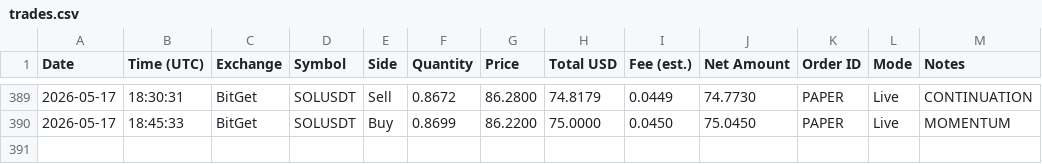
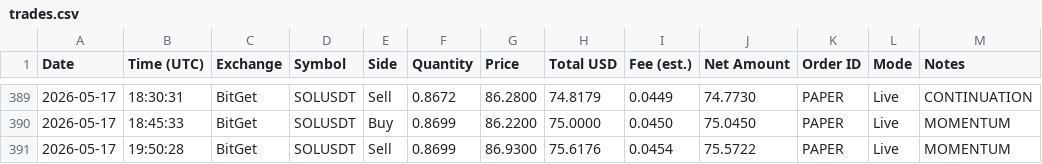
Before and after one commit to linuxdls14-prog/jackson-video-resources-claude-tradingview-mcp-trading, a CSV file: trades.csv, drawn as a sheet; only a part is shown, gaps mark what is left out; the diff names each change by its address in the sheet, - before the commit and + after, or states it on an @@ line.

Commit message:
state: trades.csv 2026-05-17T19:50

```diff
--- a/trades.csv
+++ b/trades.csv
+row 391: 2026-05-17 | 19:50:28 | BitGet | SOLUSDT | Sell | 0.8699 | 86.9300 | 75.6176 | 0.0454 | 75.5722 | PAPER | Live | MOMENTUM
```
